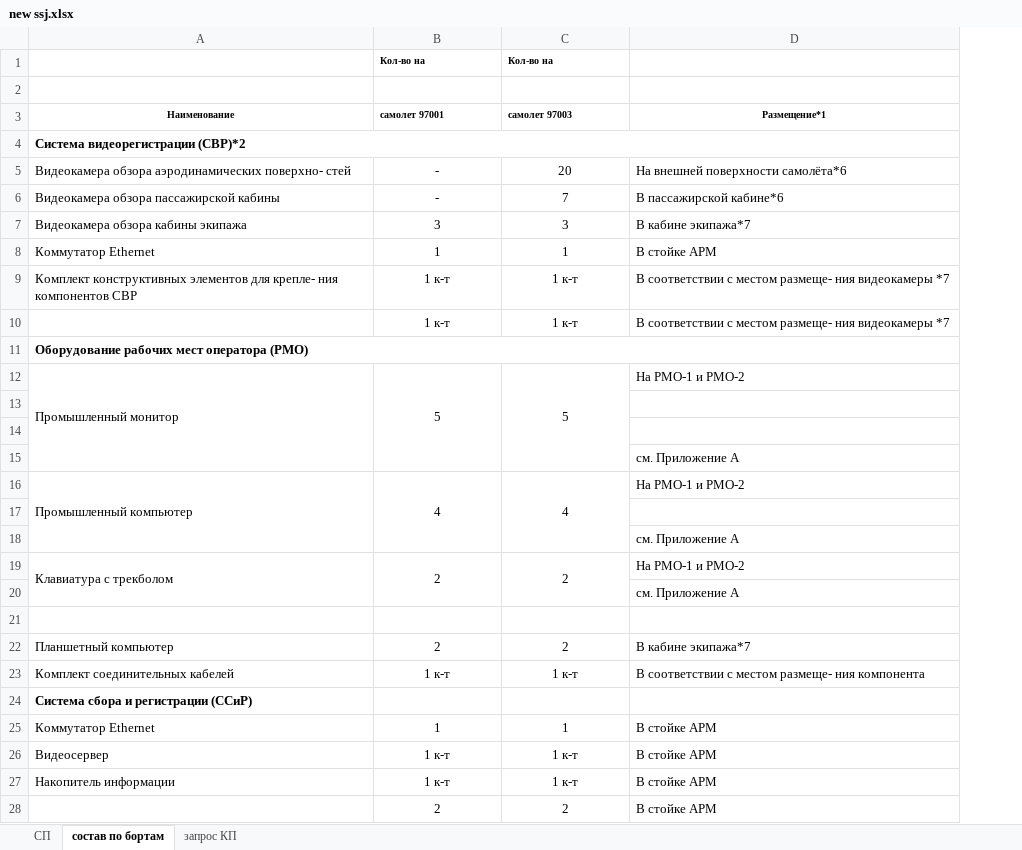
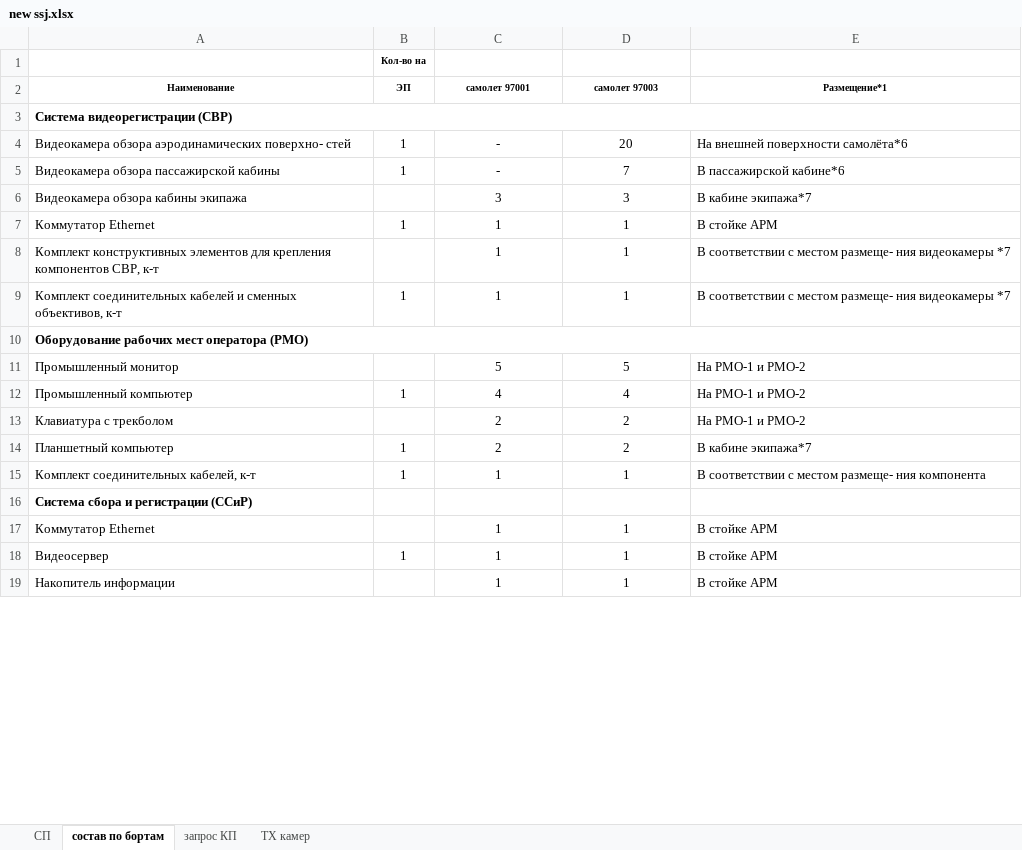
Before and after one commit to heromant211/PACVIC, an Excel workbook: ssj/new ssj.xlsx, sheet состав по бортам, drawn as a sheet; only a part is shown; values as stored, in another font and other column widths than the file's, no borders; removed rows and columns are numbered as before the commit, all else as after; the diff covers the shown part only; the diff names each change by its address in the sheet, - before the commit and + after, or states it on an @@ line.

```diff
--- a/ssj/new ssj.xlsx (sheet состав по бортам)
+++ b/ssj/new ssj.xlsx (sheet состав по бортам)
+sheet tab: ТХ камер
+column B (ЭП), row 1: Кол-во на; rows 4-7: 1 | 1 |  | 1; rows 12-14: 1 |  | 1; row 18: 1
-row 1:  | Кол-во на | Кол-во на
-C2:D2 alignment: left
+C2:D2 alignment: center
-A3 (Наименование): Система видеорегистрации (СВР)*2
+A3 (Наименование): Система видеорегистрации (СВР)
-row 9: Комплект конструктивных элементов для крепле- ния компонентов СВР | 1 к-т | 1 к-т | В соответствии с местом размеще- ния видеокамеры *7
-row 10:  | 1 к-т | 1 к-т | В соответствии с местом размеще- ния видеокамеры *7
+row 8: Комплект конструктивных элементов для крепления компонентов СВР, к-т |  | 1 | 1 | В соответствии с местом размеще- ния видеокамеры *7
+row 9: Комплект соединительных кабелей и сменных объективов, к-т | 1 | 1 | 1 | В соответствии с местом размеще- ния видеокамеры *7
-A12:A15 merged
-B12:B15 merged
-C12:C15 merged
-row 13: (empty)
-row 14: (empty)
-row 15:  |  |  | см. Приложение А
-A16:A18 merged
-B16:B18 merged
-C16:C18 merged
-row 17: (empty)
-row 18:  |  |  | см. Приложение А
-A19:A20 merged
-B19:B20 merged
-C19:C20 merged
-row 20:  |  |  | см. Приложение А
-row 21: (empty)
-row 23: Комплект соединительных кабелей | 1 к-т | 1 к-т | В соответствии с местом размеще- ния компонента
+row 15: Комплект соединительных кабелей, к-т | 1 | 1 | 1 | В соответствии с местом размеще- ния компонента
-C18:C19 (самолет 97001): 1 к-т
+C18:C19 (самолет 97001): 1
-D18:D19 (самолет 97003): 1 к-т
+D18:D19 (самолет 97003): 1
-row 28:  | 2 | 2 | В стойке АРМ
```
Also changed, not shown: 3 added rows, 5 removed rows, 1 edited cell, cell formats and merged cells elsewhere in this sheet, sheet СП, sheet запрос КП, 2 other files.
